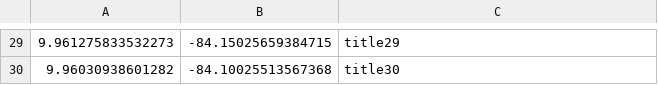
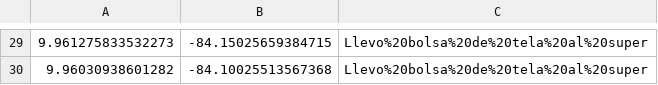
Before and after one commit to Kevin-197/Proyecto2-BD1, a CSV file: Automation/coordinates.csv, drawn as a sheet; only a part is shown, gaps mark what is left out; the diff covers the shown part only.

```diff
--- a/Automation/coordinates.csv
+++ b/Automation/coordinates.csv
@@ -29,2 +29,2 @@
-9.961275833532273, -84.15025659384715, title29
-9.96030938601282, -84.10025513567368, title30
+9.961275833532273,-84.15025659384715,Llevo%20bolsa%20de%20tela%20al%20super
+9.96030938601282,-84.10025513567368,Llevo%20bolsa%20de%20tela%20al%20super
```
Also changed, not shown: 28 edited cells elsewhere in this file, Automation/monthshabits.csv, 9 other files.
